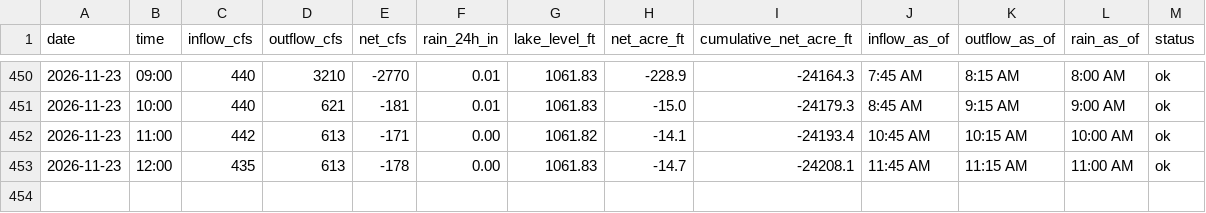
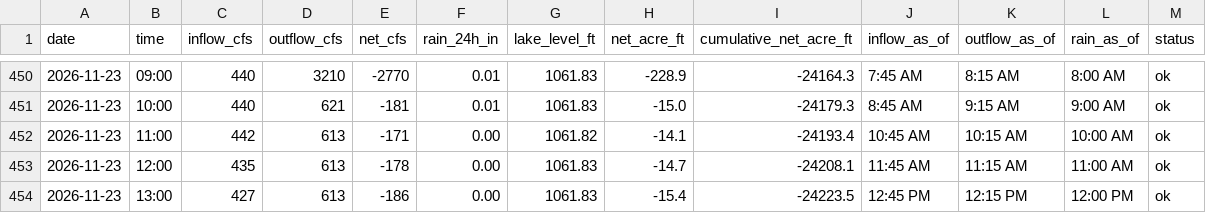
Before and after one commit to rjcanfield139-thwg/lake-lanier-logger, a CSV file: data/lake_lanier_log.csv, drawn as a sheet; only a part is shown, gaps mark what is left out; the diff names each change by its address in the sheet, - before the commit and + after, or states it on an @@ line.

```diff
--- a/data/lake_lanier_log.csv
+++ b/data/lake_lanier_log.csv
+row 454: 2026-11-23 | 13:00 | 427 | 613 | -186 | 0.00 | 1061.83 | -15.4 | -24223.5 | 12:45 PM | 12:15 PM | 12:00 PM | ok
```
Also changed, not shown: data/lake_lanier_daily.csv.
